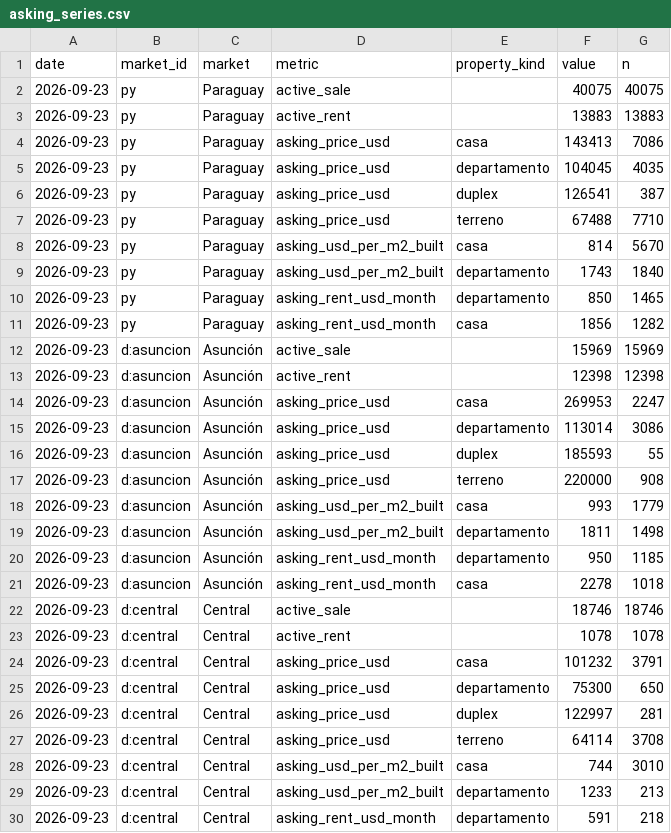
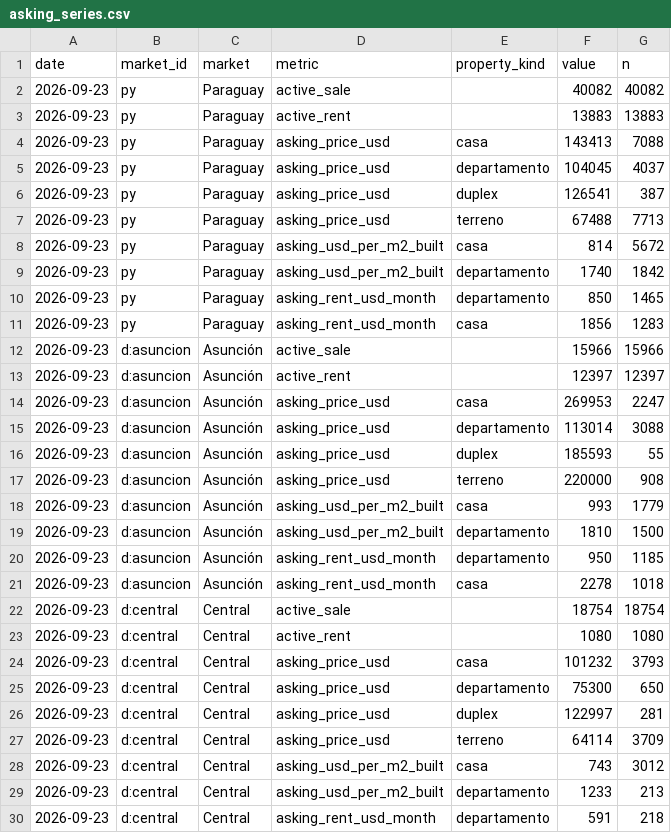
Before and after one commit to ddvanlith/tekoha-daily, a CSV file: dashboard/data/asking_series.csv, drawn as a sheet; only a part is shown; the diff covers the shown part only.

```diff
--- a/dashboard/data/asking_series.csv
+++ b/dashboard/data/asking_series.csv
@@ -1,16 +1,16 @@
 date,market_id,market,metric,property_kind,value,n
-2026-09-23,py,Paraguay,active_sale,,40075,40075
+2026-09-23,py,Paraguay,active_sale,,40082,40082
 2026-09-23,py,Paraguay,active_rent,,13883,13883
-2026-09-23,py,Paraguay,asking_price_usd,casa,143413,7086
-2026-09-23,py,Paraguay,asking_price_usd,departamento,104045,4035
+2026-09-23,py,Paraguay,asking_price_usd,casa,143413,7088
+2026-09-23,py,Paraguay,asking_price_usd,departamento,104045,4037
 2026-09-23,py,Paraguay,asking_price_usd,duplex,126541,387
-2026-09-23,py,Paraguay,asking_price_usd,terreno,67488,7710
-2026-09-23,py,Paraguay,asking_usd_per_m2_built,casa,814,5670
-2026-09-23,py,Paraguay,asking_usd_per_m2_built,departamento,1743,1840
+2026-09-23,py,Paraguay,asking_price_usd,terreno,67488,7713
+2026-09-23,py,Paraguay,asking_usd_per_m2_built,casa,814,5672
+2026-09-23,py,Paraguay,asking_usd_per_m2_built,departamento,1740,1842
 2026-09-23,py,Paraguay,asking_rent_usd_month,departamento,850,1465
-2026-09-23,py,Paraguay,asking_rent_usd_month,casa,1856,1282
-2026-09-23,d:asuncion,Asunción,active_sale,,15969,15969
-2026-09-23,d:asuncion,Asunción,active_rent,,12398,12398
+2026-09-23,py,Paraguay,asking_rent_usd_month,casa,1856,1283
+2026-09-23,d:asuncion,Asunción,active_sale,,15966,15966
+2026-09-23,d:asuncion,Asunción,active_rent,,12397,12397
 2026-09-23,d:asuncion,Asunción,asking_price_usd,casa,269953,2247
-2026-09-23,d:asuncion,Asunción,asking_price_usd,departamento,113014,3086
+2026-09-23,d:asuncion,Asunción,asking_price_usd,departamento,113014,3088
 2026-09-23,d:asuncion,Asunción,asking_price_usd,duplex,185593,55
@@ -18,12 +18,12 @@ date,market_id,market,metric,property_kind,value,n
 2026-09-23,d:asuncion,Asunción,asking_usd_per_m2_built,casa,993,1779
-2026-09-23,d:asuncion,Asunción,asking_usd_per_m2_built,departamento,1811,1498
+2026-09-23,d:asuncion,Asunción,asking_usd_per_m2_built,departamento,1810,1500
 2026-09-23,d:asuncion,Asunción,asking_rent_usd_month,departamento,950,1185
 2026-09-23,d:asuncion,Asunción,asking_rent_usd_month,casa,2278,1018
-2026-09-23,d:central,Central,active_sale,,18746,18746
-2026-09-23,d:central,Central,active_rent,,1078,1078
-2026-09-23,d:central,Central,asking_price_usd,casa,101232,3791
+2026-09-23,d:central,Central,active_sale,,18754,18754
+2026-09-23,d:central,Central,active_rent,,1080,1080
+2026-09-23,d:central,Central,asking_price_usd,casa,101232,3793
 2026-09-23,d:central,Central,asking_price_usd,departamento,75300,650
 2026-09-23,d:central,Central,asking_price_usd,duplex,122997,281
-2026-09-23,d:central,Central,asking_price_usd,terreno,64114,3708
-2026-09-23,d:central,Central,asking_usd_per_m2_built,casa,744,3010
+2026-09-23,d:central,Central,asking_price_usd,terreno,64114,3709
+2026-09-23,d:central,Central,asking_usd_per_m2_built,casa,743,3012
 2026-09-23,d:central,Central,asking_usd_per_m2_built,departamento,1233,213
```
Also changed, not shown: 50 edited cells elsewhere in this file, dashboard/data/asking_cuts_7d.csv, dashboard/data/asking_new_7d.csv, 12 other files.
